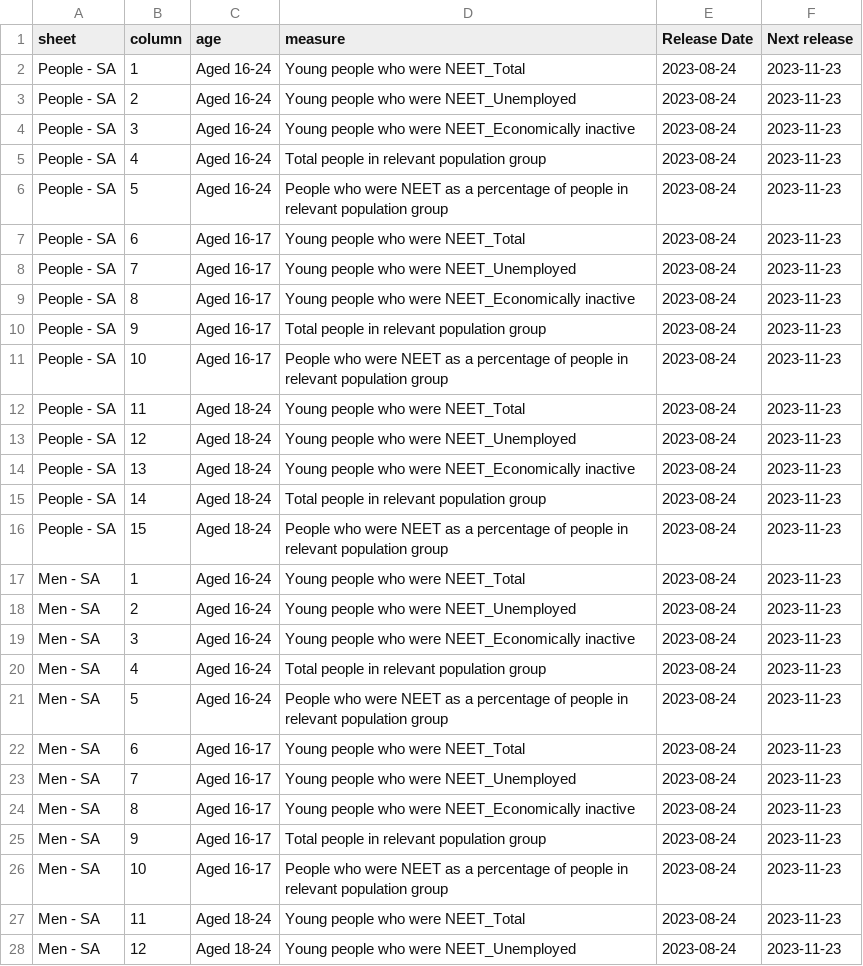
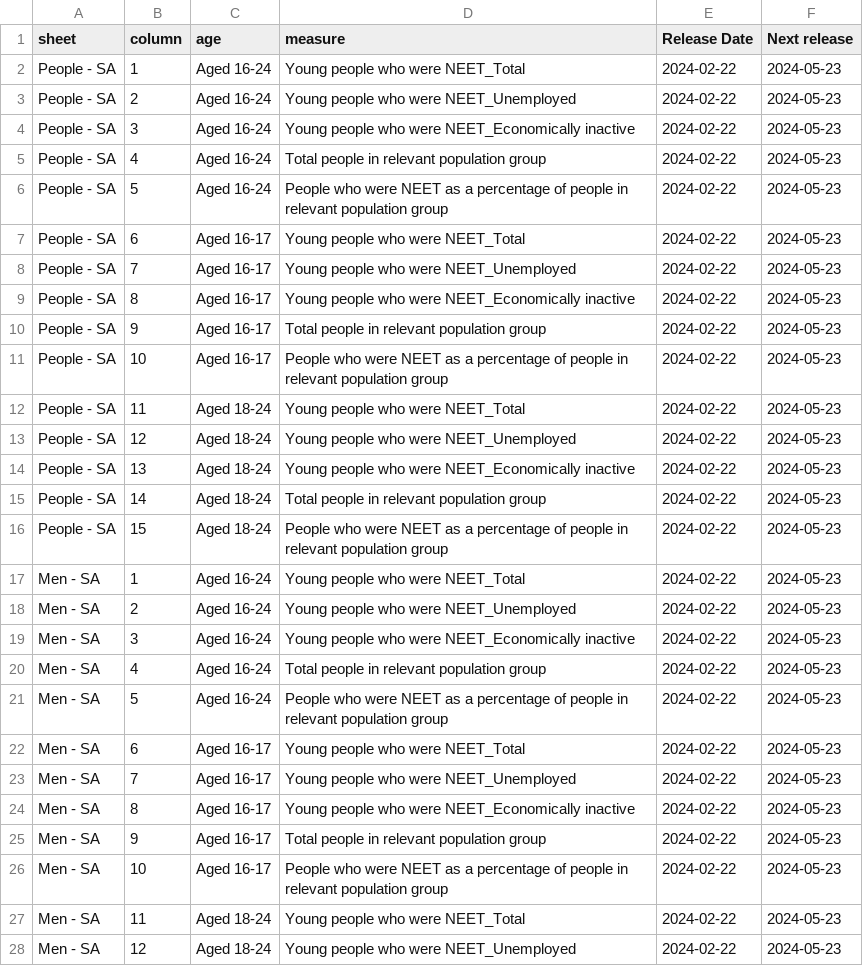
Before and after one commit to open-innovations/yff-data-pipelines, a CSV file: data/metadata/codes/neet-codes.csv, drawn as a sheet; only a part is shown; the diff covers the shown part only.

```diff
--- a/data/metadata/codes/neet-codes.csv
+++ b/data/metadata/codes/neet-codes.csv
@@ -1,28 +1,28 @@
 sheet,column,age,measure,Release Date,Next release
-People - SA,1,Aged 16-24,Young people who were NEET_Total,2023-08-24,2023-11-23
-People - SA,2,Aged 16-24,Young people who were NEET_Unemployed,2023-08-24,2023-11-23
-People - SA,3,Aged 16-24,Young people who were NEET_Economically inactive,2023-08-24,2023-11-23
-People - SA,4,Aged 16-24,Total people in relevant population group,2023-08-24,2023-11-23
-People - SA,5,Aged 16-24,People who were NEET as a percentage of people in relevant population group,2023-08-24,2023-11-23
-People - SA,6,Aged 16-17,Young people who were NEET_Total,2023-08-24,2023-11-23
-People - SA,7,Aged 16-17,Young people who were NEET_Unemployed,2023-08-24,2023-11-23
-People - SA,8,Aged 16-17,Young people who were NEET_Economically inactive,2023-08-24,2023-11-23
-People - SA,9,Aged 16-17,Total people in relevant population group,2023-08-24,2023-11-23
-People - SA,10,Aged 16-17,People who were NEET as a percentage of people in relevant population group,2023-08-24,2023-11-23
-People - SA,11,Aged 18-24,Young people who were NEET_Total,2023-08-24,2023-11-23
-People - SA,12,Aged 18-24,Young people who were NEET_Unemployed,2023-08-24,2023-11-23
-People - SA,13,Aged 18-24,Young people who were NEET_Economically inactive,2023-08-24,2023-11-23
-People - SA,14,Aged 18-24,Total people in relevant population group,2023-08-24,2023-11-23
-People - SA,15,Aged 18-24,People who were NEET as a percentage of people in relevant population group,2023-08-24,2023-11-23
-Men - SA,1,Aged 16-24,Young people who were NEET_Total,2023-08-24,2023-11-23
-Men - SA,2,Aged 16-24,Young people who were NEET_Unemployed,2023-08-24,2023-11-23
-Men - SA,3,Aged 16-24,Young people who were NEET_Economically inactive,2023-08-24,2023-11-23
-Men - SA,4,Aged 16-24,Total people in relevant population group,2023-08-24,2023-11-23
-Men - SA,5,Aged 16-24,People who were NEET as a percentage of people in relevant population group,2023-08-24,2023-11-23
-Men - SA,6,Aged 16-17,Young people who were NEET_Total,2023-08-24,2023-11-23
-Men - SA,7,Aged 16-17,Young people who were NEET_Unemployed,2023-08-24,2023-11-23
-Men - SA,8,Aged 16-17,Young people who were NEET_Economically inactive,2023-08-24,2023-11-23
-Men - SA,9,Aged 16-17,Total people in relevant population group,2023-08-24,2023-11-23
-Men - SA,10,Aged 16-17,People who were NEET as a percentage of people in relevant population group,2023-08-24,2023-11-23
-Men - SA,11,Aged 18-24,Young people who were NEET_Total,2023-08-24,2023-11-23
-Men - SA,12,Aged 18-24,Young people who were NEET_Unemployed,2023-08-24,2023-11-23
+People - SA,1,Aged 16-24,Young people who were NEET_Total,2024-02-22,2024-05-23
+People - SA,2,Aged 16-24,Young people who were NEET_Unemployed,2024-02-22,2024-05-23
+People - SA,3,Aged 16-24,Young people who were NEET_Economically inactive,2024-02-22,2024-05-23
+People - SA,4,Aged 16-24,Total people in relevant population group,2024-02-22,2024-05-23
+People - SA,5,Aged 16-24,People who were NEET as a percentage of people in relevant population group,2024-02-22,2024-05-23
+People - SA,6,Aged 16-17,Young people who were NEET_Total,2024-02-22,2024-05-23
+People - SA,7,Aged 16-17,Young people who were NEET_Unemployed,2024-02-22,2024-05-23
+People - SA,8,Aged 16-17,Young people who were NEET_Economically inactive,2024-02-22,2024-05-23
+People - SA,9,Aged 16-17,Total people in relevant population group,2024-02-22,2024-05-23
+People - SA,10,Aged 16-17,People who were NEET as a percentage of people in relevant population group,2024-02-22,2024-05-23
+People - SA,11,Aged 18-24,Young people who were NEET_Total,2024-02-22,2024-05-23
+People - SA,12,Aged 18-24,Young people who were NEET_Unemployed,2024-02-22,2024-05-23
+People - SA,13,Aged 18-24,Young people who were NEET_Economically inactive,2024-02-22,2024-05-23
+People - SA,14,Aged 18-24,Total people in relevant population group,2024-02-22,2024-05-23
+People - SA,15,Aged 18-24,People who were NEET as a percentage of people in relevant population group,2024-02-22,2024-05-23
+Men - SA,1,Aged 16-24,Young people who were NEET_Total,2024-02-22,2024-05-23
+Men - SA,2,Aged 16-24,Young people who were NEET_Unemployed,2024-02-22,2024-05-23
+Men - SA,3,Aged 16-24,Young people who were NEET_Economically inactive,2024-02-22,2024-05-23
+Men - SA,4,Aged 16-24,Total people in relevant population group,2024-02-22,2024-05-23
+Men - SA,5,Aged 16-24,People who were NEET as a percentage of people in relevant population group,2024-02-22,2024-05-23
+Men - SA,6,Aged 16-17,Young people who were NEET_Total,2024-02-22,2024-05-23
+Men - SA,7,Aged 16-17,Young people who were NEET_Unemployed,2024-02-22,2024-05-23
+Men - SA,8,Aged 16-17,Young people who were NEET_Economically inactive,2024-02-22,2024-05-23
+Men - SA,9,Aged 16-17,Total people in relevant population group,2024-02-22,2024-05-23
+Men - SA,10,Aged 16-17,People who were NEET as a percentage of people in relevant population group,2024-02-22,2024-05-23
+Men - SA,11,Aged 18-24,Young people who were NEET_Total,2024-02-22,2024-05-23
+Men - SA,12,Aged 18-24,Young people who were NEET_Unemployed,2024-02-22,2024-05-23
```
Also changed, not shown: 36 edited cells elsewhere in this file, data/metadata/metadata.csv, 5 other files.
